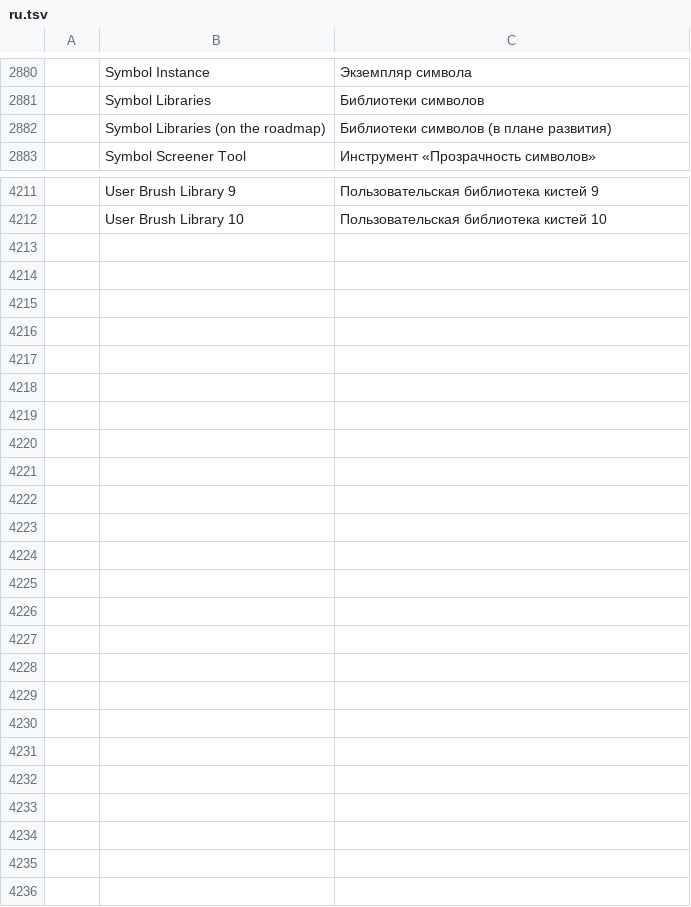
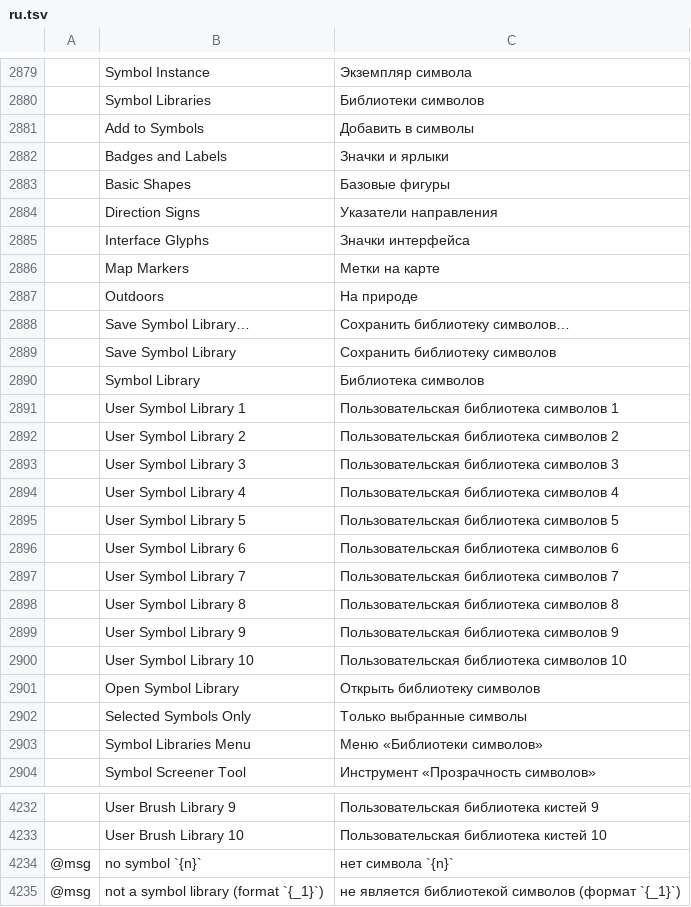
Before and after one commit to treeforjs/vectorcraft, a TSV file: crates/ui-egui/src/i18n/ru.tsv, drawn as a sheet; only a part is shown, gaps mark what is left out; removed rows and columns are numbered as before the commit, all else as after; the diff covers the shown part only; the diff names each change by its address in the sheet, - before the commit and + after, or states it on an @@ line.

```diff
--- a/crates/ui-egui/src/i18n/ru.tsv
+++ b/crates/ui-egui/src/i18n/ru.tsv
-row 2882:  | Symbol Libraries (on the roadmap) | Библиотеки символов (в плане развития)
+row 2881:  | Add to Symbols | Добавить в символы
+row 2882:  | Badges and Labels | Значки и ярлыки
+row 2883:  | Basic Shapes | Базовые фигуры
+row 2884:  | Direction Signs | Указатели направления
+row 2885:  | Interface Glyphs | Значки интерфейса
+row 2886:  | Map Markers | Метки на карте
+row 2887:  | Outdoors | На природе
+row 2888:  | Save Symbol Library… | Сохранить библиотеку символов…
+row 2889:  | Save Symbol Library | Сохранить библиотеку символов
+row 2890:  | Symbol Library | Библиотека символов
+row 2891:  | User Symbol Library 1 | Пользовательская библиотека символов 1
+row 2892:  | User Symbol Library 2 | Пользовательская библиотека символов 2
+row 2893:  | User Symbol Library 3 | Пользовательская библиотека символов 3
+row 2894:  | User Symbol Library 4 | Пользовательская библиотека символов 4
+row 2895:  | User Symbol Library 5 | Пользовательская библиотека символов 5
+row 2896:  | User Symbol Library 6 | Пользовательская библиотека символов 6
+row 2897:  | User Symbol Library 7 | Пользовательская библиотека символов 7
+row 2898:  | User Symbol Library 8 | Пользовательская библиотека символов 8
+row 2899:  | User Symbol Library 9 | Пользовательская библиотека символов 9
+row 2900:  | User Symbol Library 10 | Пользовательская библиотека символов 10
+row 2901:  | Open Symbol Library | Открыть библиотеку символов
+row 2902:  | Selected Symbols Only | Только выбранные символы
+row 2903:  | Symbol Libraries Menu | Меню «Библиотеки символов»
+row 4234: @msg | no symbol `{n}` | нет символа `{n}`
+row 4235: @msg | not a symbol library (format `{_1}`) | не является библиотекой символов (формат `{_1}`)
```
Also changed, not shown: 1 removed row elsewhere in this file, crates/ui-egui/src/i18n/es.tsv, crates/ui-egui/src/i18n/fr.tsv, 30 other files.
